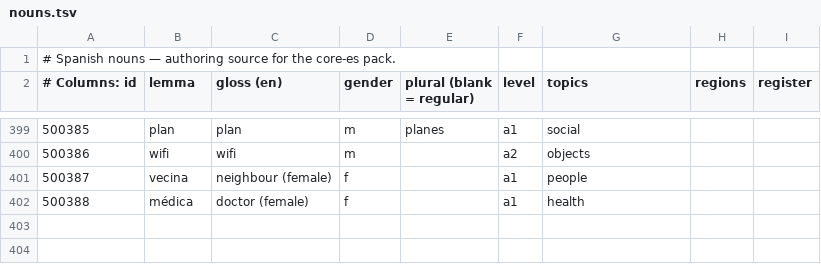
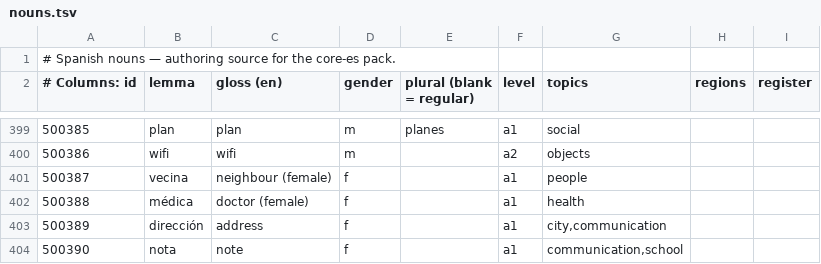
Before and after one commit to amivag/linguastein, a TSV file: content/es/nouns.tsv, drawn as a sheet; only a part is shown, gaps mark what is left out; the diff names each change by its address in the sheet, - before the commit and + after, or states it on an @@ line.

```diff
--- a/content/es/nouns.tsv
+++ b/content/es/nouns.tsv
+row 403: 500389 | dirección | address | f |  | a1 | city,communication
+row 404: 500390 | nota | note | f |  | a1 | communication,school
```
Also changed, not shown: content/es/id-ledger.tsv, content/es/modifiers.tsv, 18 other files.
